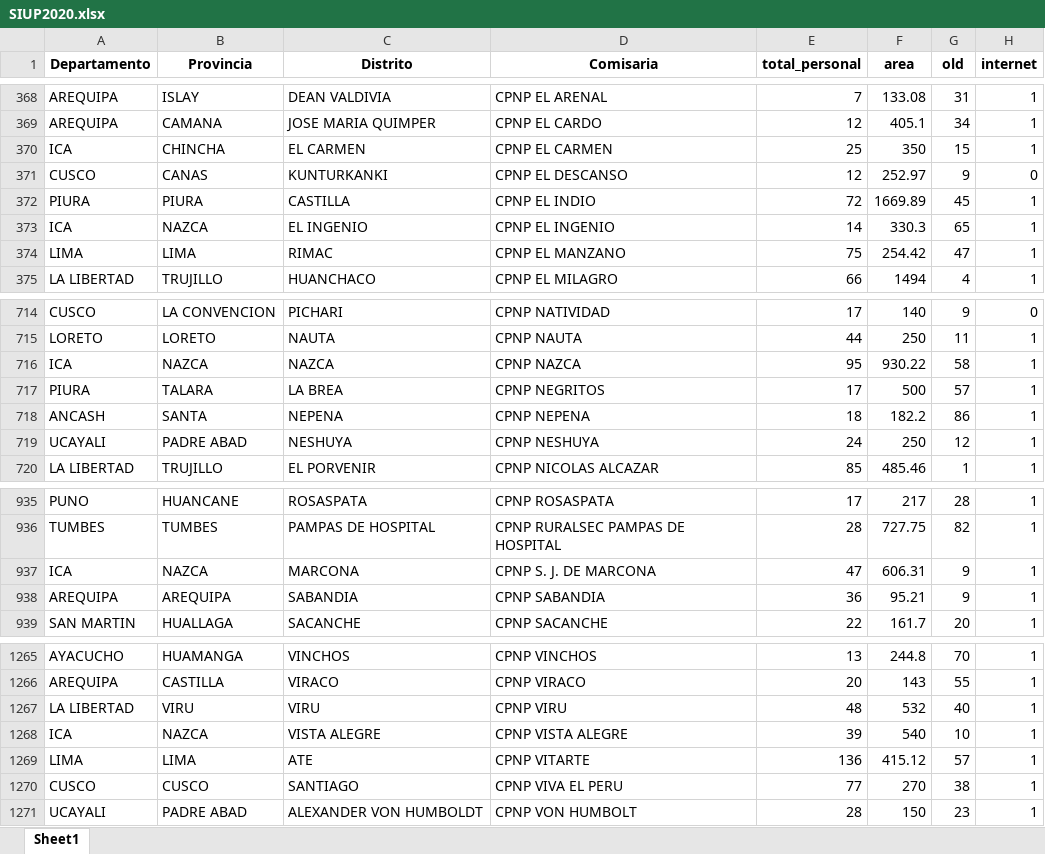
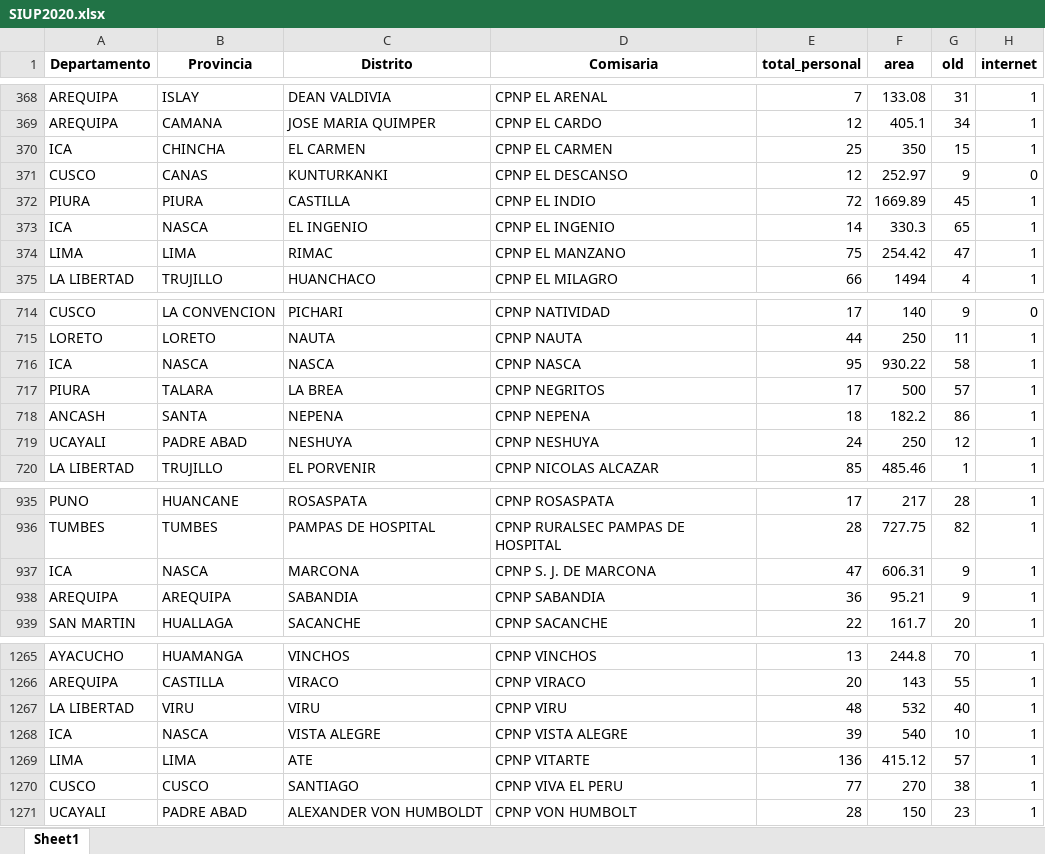
Before and after one commit to krlos20203563/Extortion_Peru, an Excel workbook: data/SIUP/SIUP2020/SIUP2020.xlsx, sheet Sheet1, drawn as a sheet; only a part is shown, gaps mark what is left out; values as stored, in another font and other column widths than the file's, no borders; the diff names each change by its address in the sheet, - before the commit and + after, or states it on an @@ line.

```diff
--- a/data/SIUP/SIUP2020/SIUP2020.xlsx (sheet Sheet1)
+++ b/data/SIUP/SIUP2020/SIUP2020.xlsx (sheet Sheet1)
-B373 (Provincia): NAZCA
+B373 (Provincia): NASCA
-B716 (Provincia): NAZCA
+B716 (Provincia): NASCA
-C716 (Distrito): NAZCA
+C716 (Distrito): NASCA
-D716 (Comisaria): CPNP NAZCA
+D716 (Comisaria): CPNP NASCA
-B937 (Provincia): NAZCA
+B937 (Provincia): NASCA
-B1268 (Provincia): NAZCA
+B1268 (Provincia): NASCA
```
Also changed, not shown: data/PROYECCION_POB/proy_pob.xlsx, data/SIUP/SIUP2019/SIUP2019_c100_LISTO.xlsx, 10 other files.
